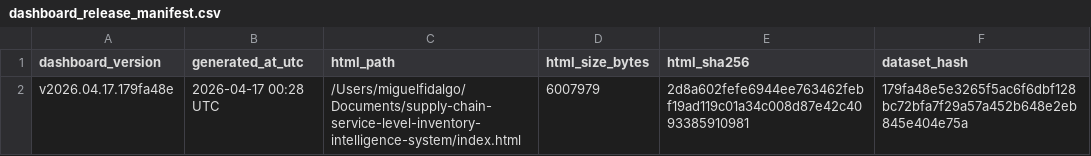
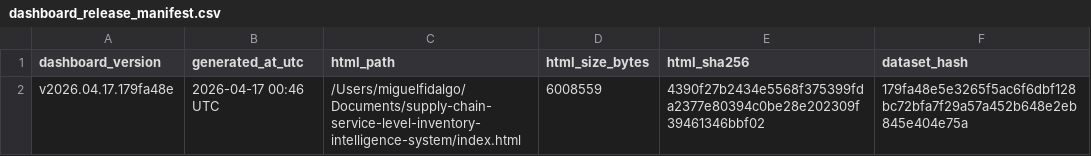
Before and after one commit to mfidalgomartins/supply-chain-service-inventory-intelligence, a CSV file: outputs/tables/dashboard_release_manifest.csv, drawn as a sheet.

Commit message:
Improve dashboard flow and usability

```diff
--- a/outputs/tables/dashboard_release_manifest.csv
+++ b/outputs/tables/dashboard_release_manifest.csv
@@ -1,2 +1,2 @@
 dashboard_version,generated_at_utc,html_path,html_size_bytes,html_sha256,dataset_hash
-v2026.04.17.179fa48e,2026-04-17 00:28 UTC,/Users/miguelfidalgo/Documents/supply-chain-service-level-inventory-intelligence-system/index.html,6007979,2d8a602fefe6944ee763462febf19ad119c01a34c008d87e42c4093385910981,179fa48e5e3265f5ac6f6dbf128bc72bfa7f29a57a452b648e2eb845e404e75a
+v2026.04.17.179fa48e,2026-04-17 00:46 UTC,/Users/miguelfidalgo/Documents/supply-chain-service-level-inventory-intelligence-system/index.html,6008559,4390f27b2434e5568f375399fda2377e80394c0be28e202309f39461346bbf02,179fa48e5e3265f5ac6f6dbf128bc72bfa7f29a57a452b648e2eb845e404e75a
```
Also changed, not shown: 3 other files.
